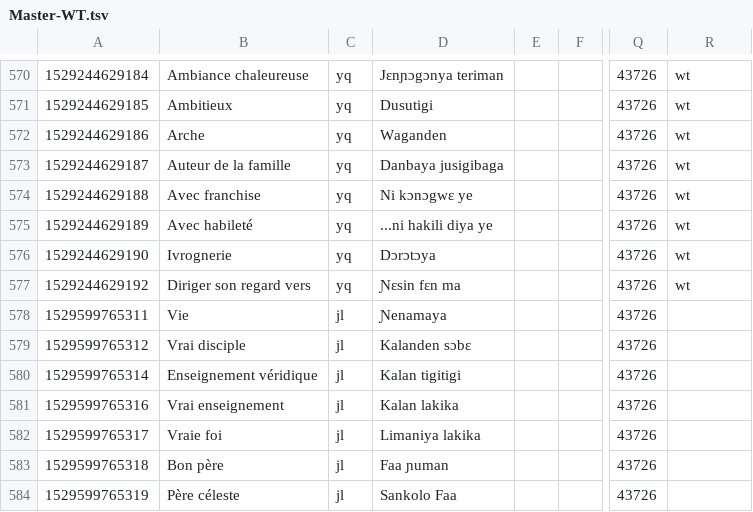
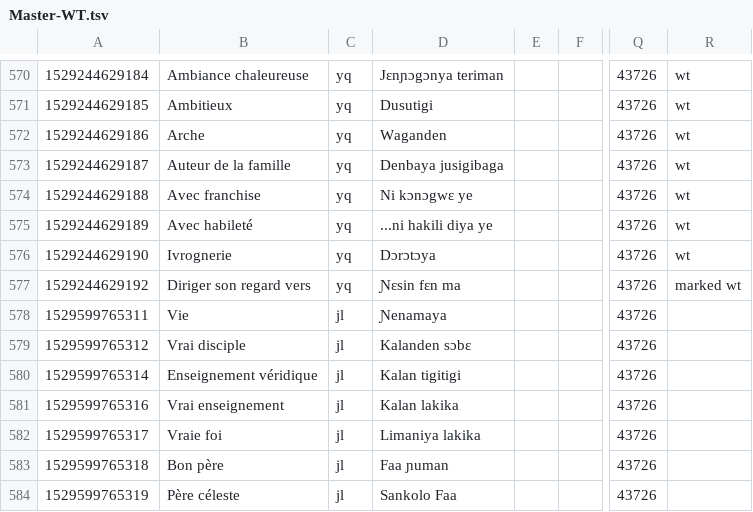
Before and after one commit to boydkelly/blog, a TSV file: static/download/Master-WT.tsv, drawn as a sheet; only a part is shown, gaps mark what is left out; the diff names each change by its address in the sheet, - before the commit and + after, or states it on an @@ line.

Commit message:
anki updates by script

```diff
--- a/static/download/Master-WT.tsv
+++ b/static/download/Master-WT.tsv
-D573: Danbaya jusigibaga
+D573: Denbaya jusigibaga
-R577: wt
+R577: marked wt
```
